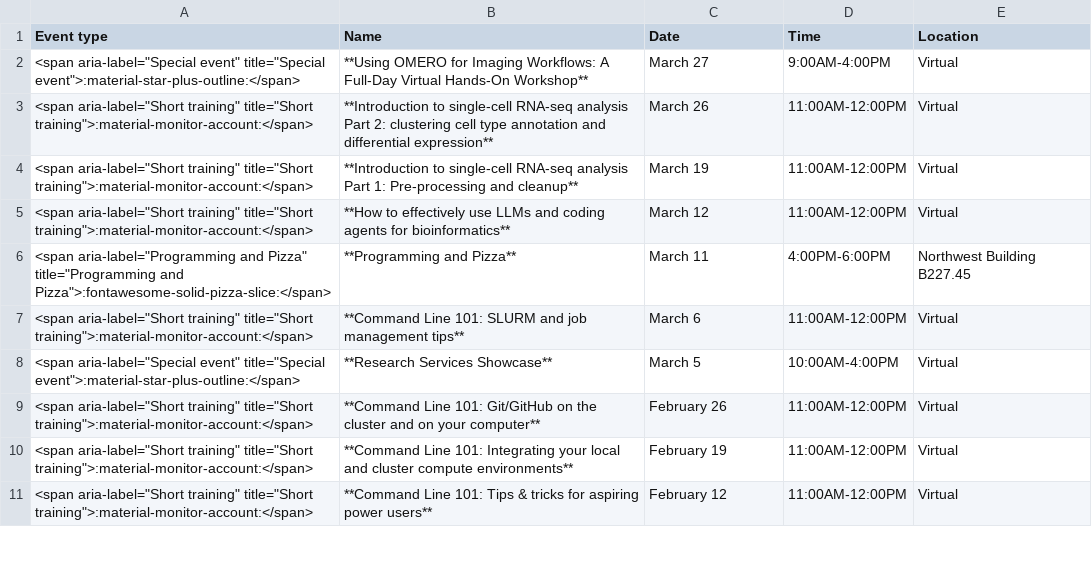
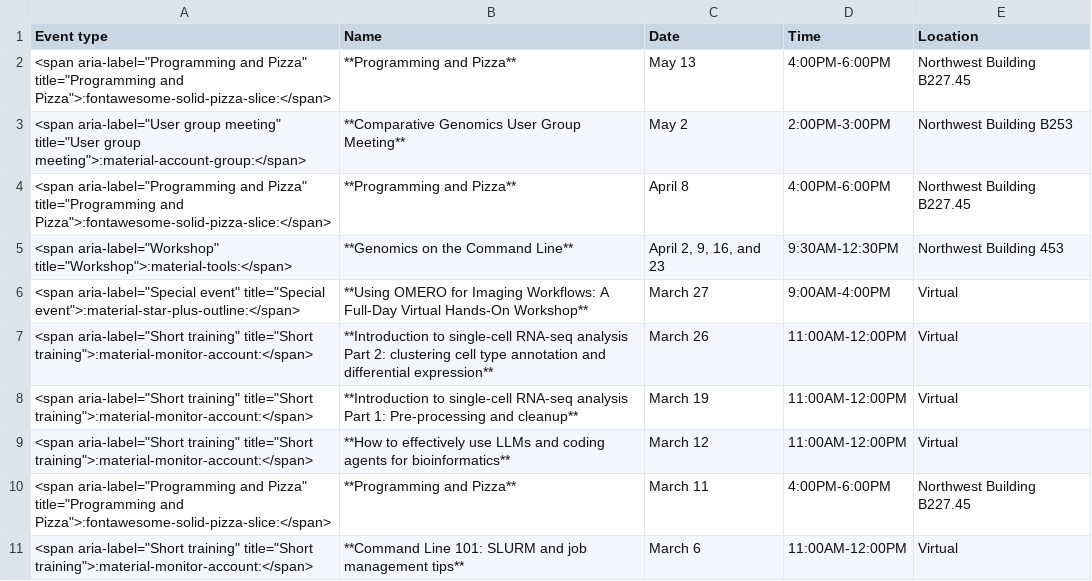
Before and after one commit to harvardinformatics/informatics-website, a CSV file: data/previous-events/2026-events.csv, drawn as a sheet; only a part is shown; the shorter side is filled out with more unchanged rows.

Commit message:
minor updates including cactus tutorial, events and prev events, personnel, publications

```diff
--- a/data/previous-events/2026-events.csv
+++ b/data/previous-events/2026-events.csv
@@ -1,2 +1,6 @@
 Event type,Name,Date,Time,Location
+"<span aria-label=""Programming and Pizza"" title=""Programming and Pizza"">:fontawesome-solid-pizza-slice:</span>",**Programming and Pizza**,May 13,4:00PM-6:00PM,Northwest Building B227.45
+"<span aria-label=""User group meeting"" title=""User group meeting"">:material-account-group:</span>",**Comparative Genomics User Group Meeting**,May 2,2:00PM-3:00PM,Northwest Building B253
+"<span aria-label=""Programming and Pizza"" title=""Programming and Pizza"">:fontawesome-solid-pizza-slice:</span>",**Programming and Pizza**,April 8,4:00PM-6:00PM,Northwest Building B227.45
+"<span aria-label=""Workshop"" title=""Workshop"">:material-tools:</span>",**Genomics on the Command Line**,"April 2, 9, 16, and 23",9:30AM-12:30PM,Northwest Building 453
 "<span aria-label=""Special event"" title=""Special event"">:material-star-plus-outline:</span>",**Using OMERO for Imaging Workflows: A Full-Day Virtual Hands-On Workshop**,March 27,9:00AM-4:00PM,Virtual
```
Also changed, not shown: 9 other files.
